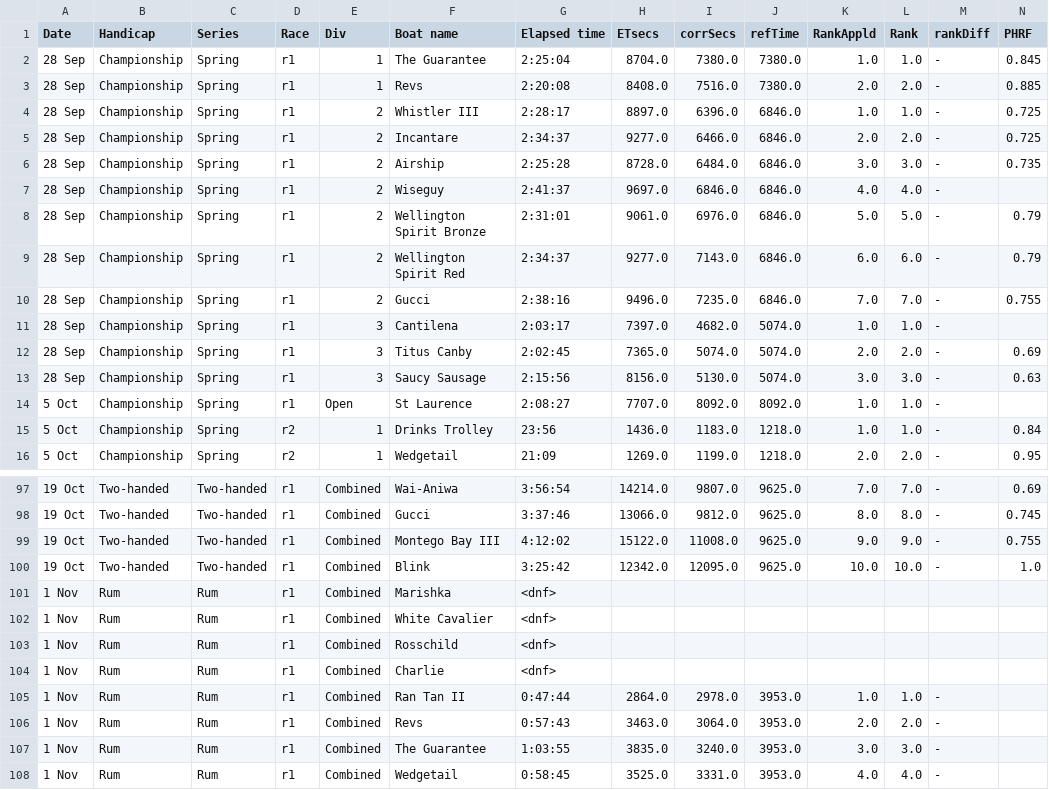
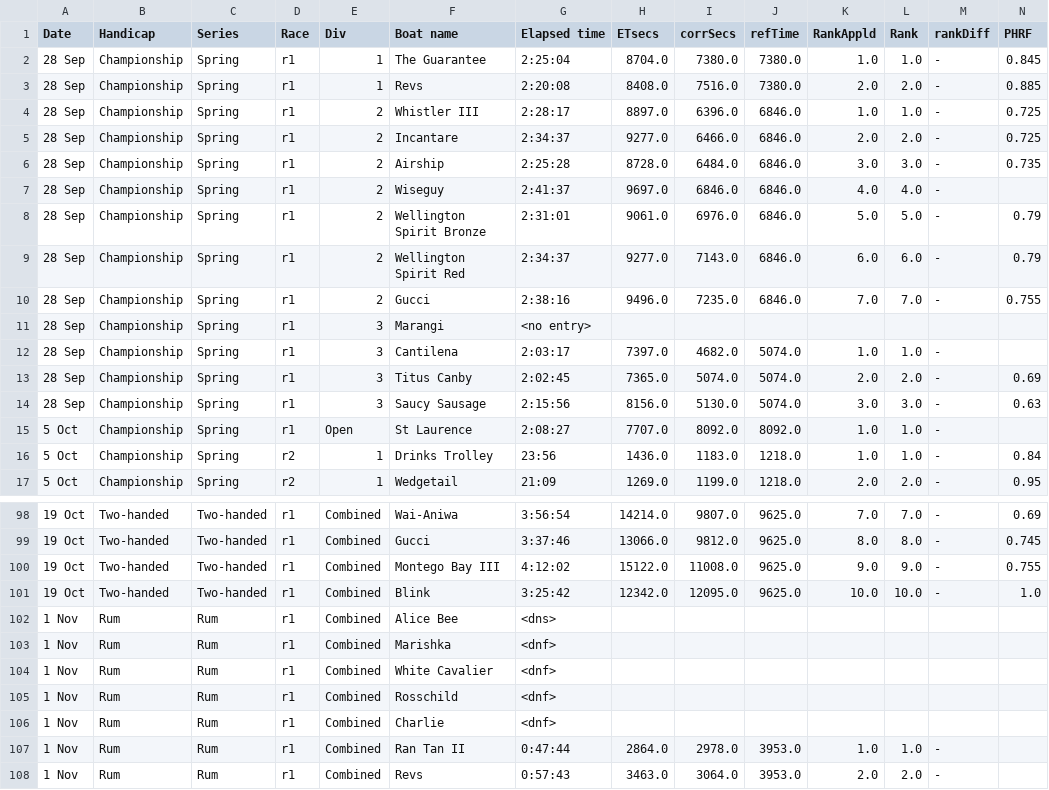
Before and after one commit to drphilbishop/RPNYC_race_analysis, a CSV file: AllTCFs.csv, drawn as a sheet; only a part is shown, gaps mark what is left out; the shorter side is filled out with more unchanged rows; rows hold the shown columns only; the diff names each change by its address in the sheet, - before the commit and + after, or states it on an @@ line.

```diff
--- a/AllTCFs.csv
+++ b/AllTCFs.csv
+row 11: 28 Sep | Championship | Spring | r1 | 3 | Marangi | <no entry>
+row 102: 1 Nov | Rum | Rum | r1 | Combined | Alice Bee | <dns>
```
Also changed, not shown: 1 other file.
